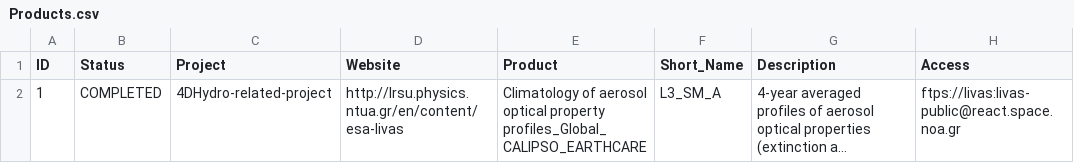
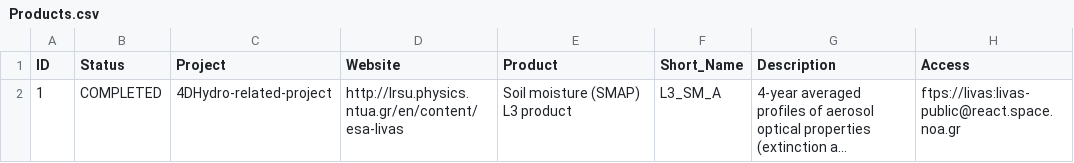
Before and after one commit to okoko-cs/4dhydro-open-science-catalog-metadata, a CSV file: csv/Products.csv, drawn as a sheet; only a part is shown; long unchanged cells end in …; the diff names each change by its address in the sheet, - before the commit and + after, or states it on an @@ line.

```diff
--- a/csv/Products.csv
+++ b/csv/Products.csv
-E2 (Product): Climatology of aerosol optical property profiles_Global_CALIPSO_EARTHCARE
+E2 (Product): Soil moisture (SMAP) L3 product
```
Also changed, not shown: 19 other files.
